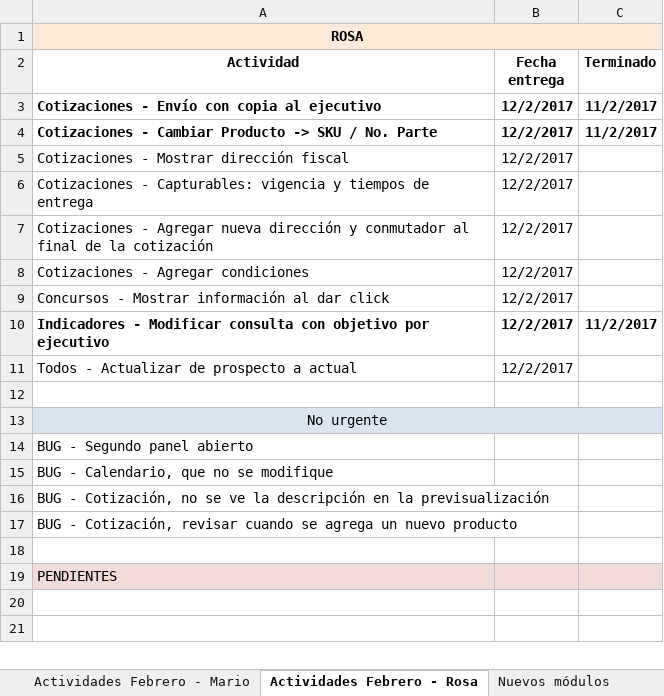
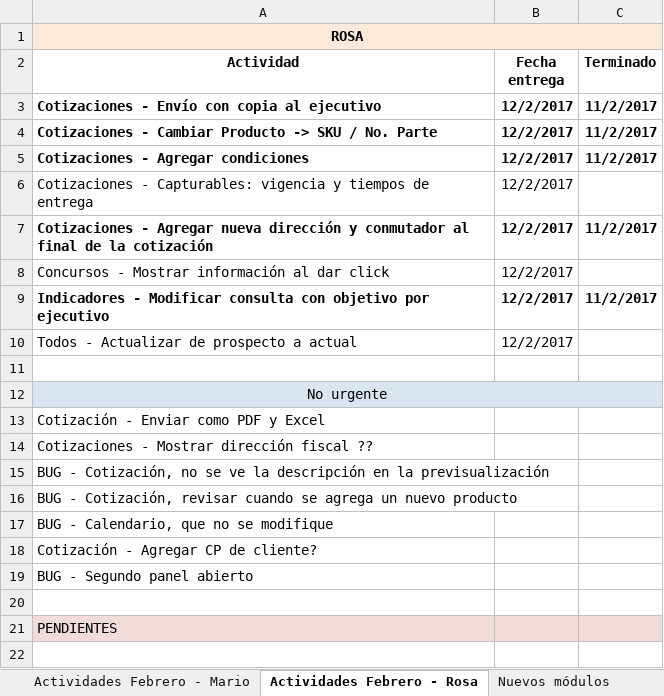
Before and after one commit to toniosoto26/CRM-Socia, an Excel workbook: Scrum.xlsx, sheet Actividades Febrero - Rosa, drawn as a sheet; only a part is shown; the shorter side is filled out with more unchanged rows; values as stored, in another font and other column widths than the file's, no borders; removed rows and columns are numbered as before the commit, all else as after; the diff names each change by its address in the sheet, - before the commit and + after, or states it on an @@ line.

Commit message:
Agregar condiciones de compra, nueva dirección y conmutador al final de la cotización

```diff
--- a/Scrum.xlsx (sheet Actividades Febrero - Rosa)
+++ b/Scrum.xlsx (sheet Actividades Febrero - Rosa)
-row 5: Cotizaciones - Mostrar dirección fiscal | 12/2/2017
+row 5: Cotizaciones - Agregar condiciones | 12/2/2017 | 11/2/2017
-A7:B7 bold: off
+A7:B7 bold: on
-C7 (Terminado): (empty)
+C7 (Terminado): 11/2/2017
-row 8: Cotizaciones - Agregar condiciones | 12/2/2017
-A13 (Actividad): BUG - Segundo panel abierto
+A13 (Actividad): Cotización - Enviar como PDF y Excel
-A14 (Actividad): BUG - Calendario, que no se modifique
+A14 (Actividad): Cotizaciones - Mostrar dirección fiscal ??
+row 17: BUG - Calendario, que no se modifique
+row 18: Cotización - Agregar CP de cliente?
+row 19: BUG - Segundo panel abierto
```
Also changed, not shown: 2 other files.
